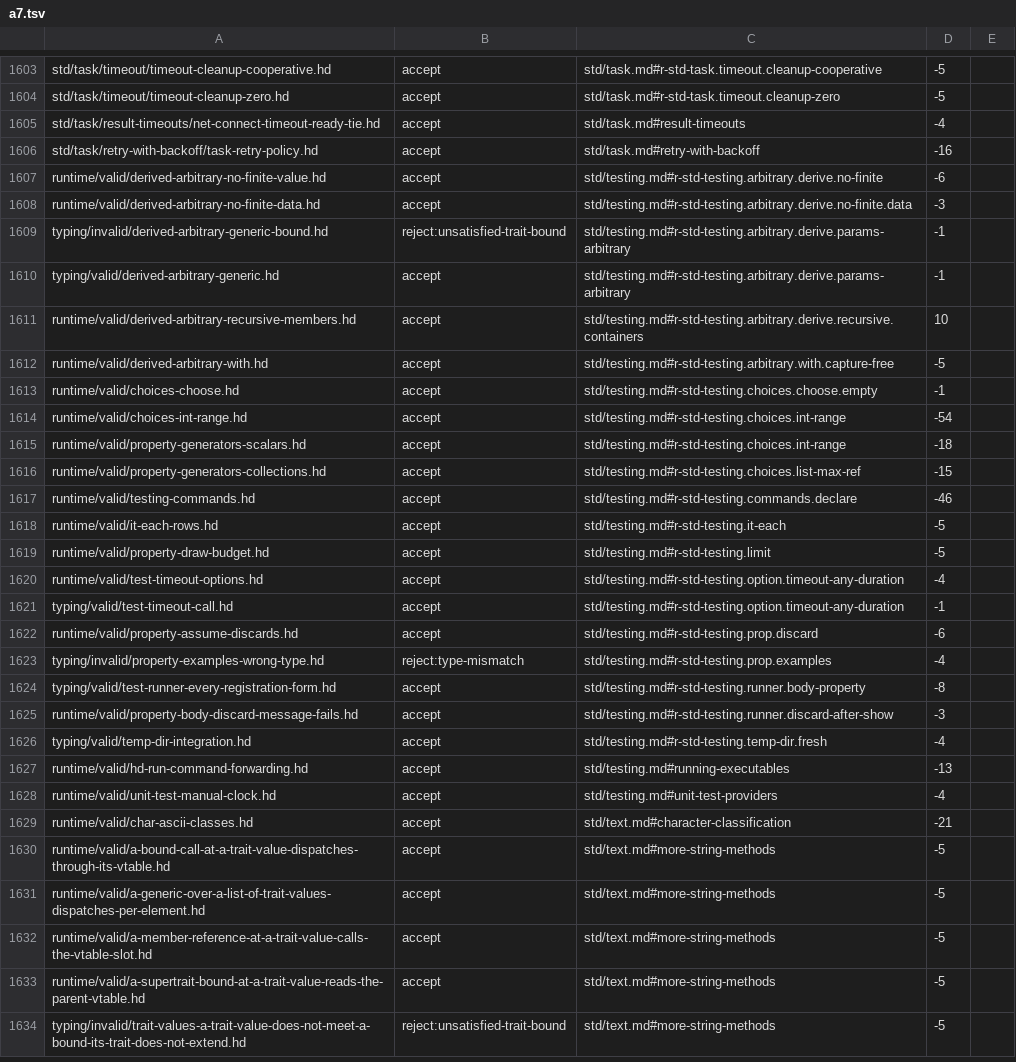
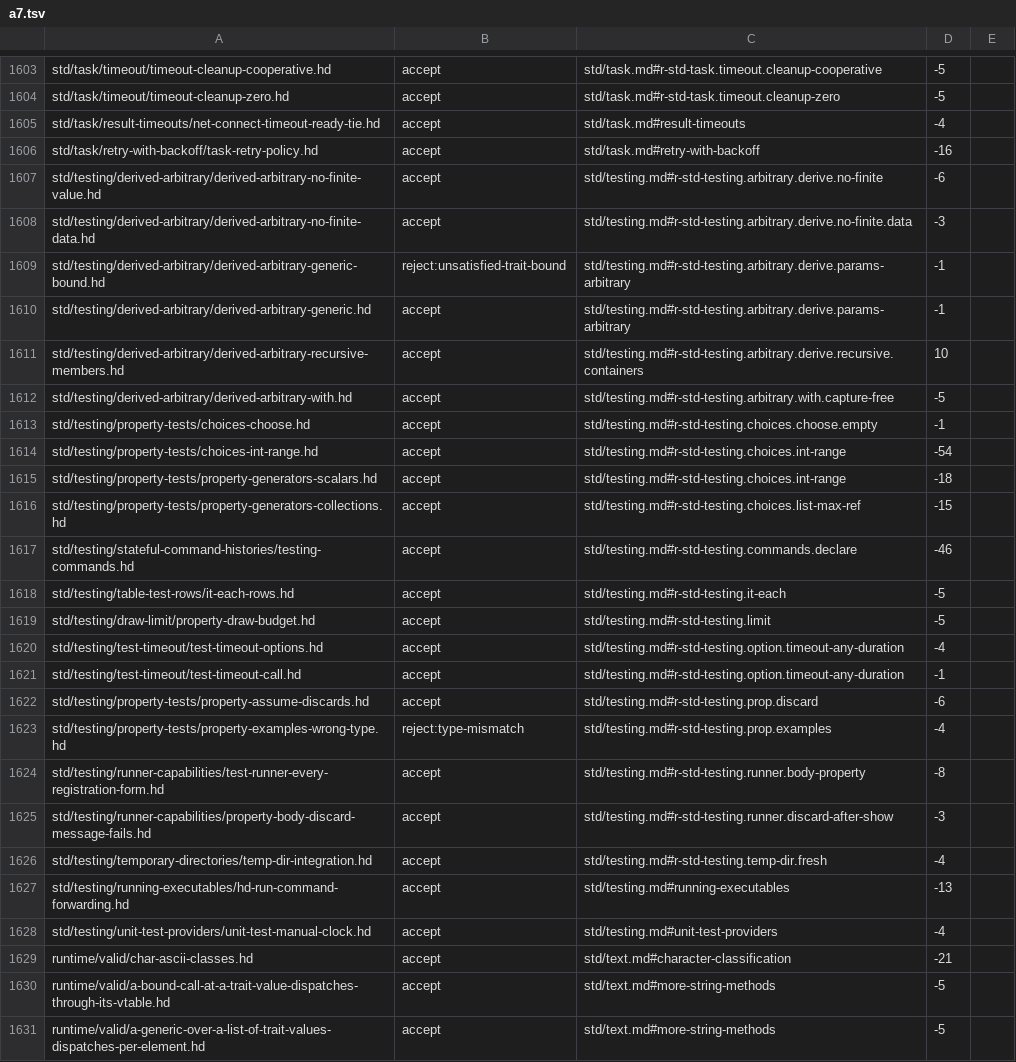
Before and after one commit to HerringtonDarkholme/hd-lang, a TSV file: docs/audit/conformance-fixture-review-2026-11-14/checks/a7.tsv, drawn as a sheet; only a part is shown, gaps mark what is left out; the shorter side is filled out with more unchanged rows.

```diff
--- a/docs/audit/conformance-fixture-review-2026-11-14/checks/a7.tsv
+++ b/docs/audit/conformance-fixture-review-2026-11-14/checks/a7.tsv
@@ -1606,24 +1606,24 @@ std/task/result-timeouts/net-connect-timeout-ready-tie.hd	accept	std/task.md#res
 std/task/retry-with-backoff/task-retry-policy.hd	accept	std/task.md#retry-with-backoff	-16	
-runtime/valid/derived-arbitrary-no-finite-value.hd	accept	std/testing.md#r-std-testing.arbitrary.derive.no-finite	-6	
-runtime/valid/derived-arbitrary-no-finite-data.hd	accept	std/testing.md#r-std-testing.arbitrary.derive.no-finite.data	-3	
-typing/invalid/derived-arbitrary-generic-bound.hd	reject:unsatisfied-trait-bound	std/testing.md#r-std-testing.arbitrary.derive.params-arbitrary	-1	
-typing/valid/derived-arbitrary-generic.hd	accept	std/testing.md#r-std-testing.arbitrary.derive.params-arbitrary	-1	
-runtime/valid/derived-arbitrary-recursive-members.hd	accept	std/testing.md#r-std-testing.arbitrary.derive.recursive.containers	10	
-runtime/valid/derived-arbitrary-with.hd	accept	std/testing.md#r-std-testing.arbitrary.with.capture-free	-5	
-runtime/valid/choices-choose.hd	accept	std/testing.md#r-std-testing.choices.choose.empty	-1	
-runtime/valid/choices-int-range.hd	accept	std/testing.md#r-std-testing.choices.int-range	-54	
-runtime/valid/property-generators-scalars.hd	accept	std/testing.md#r-std-testing.choices.int-range	-18	
-runtime/valid/property-generators-collections.hd	accept	std/testing.md#r-std-testing.choices.list-max-ref	-15	
-runtime/valid/testing-commands.hd	accept	std/testing.md#r-std-testing.commands.declare	-46	
-runtime/valid/it-each-rows.hd	accept	std/testing.md#r-std-testing.it-each	-5	
-runtime/valid/property-draw-budget.hd	accept	std/testing.md#r-std-testing.limit	-5	
-runtime/valid/test-timeout-options.hd	accept	std/testing.md#r-std-testing.option.timeout-any-duration	-4	
-typing/valid/test-timeout-call.hd	accept	std/testing.md#r-std-testing.option.timeout-any-duration	-1	
-runtime/valid/property-assume-discards.hd	accept	std/testing.md#r-std-testing.prop.discard	-6	
-typing/invalid/property-examples-wrong-type.hd	reject:type-mismatch	std/testing.md#r-std-testing.prop.examples	-4	
-typing/valid/test-runner-every-registration-form.hd	accept	std/testing.md#r-std-testing.runner.body-property	-8	
-runtime/valid/property-body-discard-message-fails.hd	accept	std/testing.md#r-std-testing.runner.discard-after-show	-3	
-typing/valid/temp-dir-integration.hd	accept	std/testing.md#r-std-testing.temp-dir.fresh	-4	
-runtime/valid/hd-run-command-forwarding.hd	accept	std/testing.md#running-executables	-13	
-runtime/valid/unit-test-manual-clock.hd	accept	std/testing.md#unit-test-providers	-4	
+std/testing/derived-arbitrary/derived-arbitrary-no-finite-value.hd	accept	std/testing.md#r-std-testing.arbitrary.derive.no-finite	-6	
+std/testing/derived-arbitrary/derived-arbitrary-no-finite-data.hd	accept	std/testing.md#r-std-testing.arbitrary.derive.no-finite.data	-3	
+std/testing/derived-arbitrary/derived-arbitrary-generic-bound.hd	reject:unsatisfied-trait-bound	std/testing.md#r-std-testing.arbitrary.derive.params-arbitrary	-1	
+std/testing/derived-arbitrary/derived-arbitrary-generic.hd	accept	std/testing.md#r-std-testing.arbitrary.derive.params-arbitrary	-1	
+std/testing/derived-arbitrary/derived-arbitrary-recursive-members.hd	accept	std/testing.md#r-std-testing.arbitrary.derive.recursive.containers	10	
+std/testing/derived-arbitrary/derived-arbitrary-with.hd	accept	std/testing.md#r-std-testing.arbitrary.with.capture-free	-5	
+std/testing/property-tests/choices-choose.hd	accept	std/testing.md#r-std-testing.choices.choose.empty	-1	
+std/testing/property-tests/choices-int-range.hd	accept	std/testing.md#r-std-testing.choices.int-range	-54	
+std/testing/property-tests/property-generators-scalars.hd	accept	std/testing.md#r-std-testing.choices.int-range	-18	
+std/testing/property-tests/property-generators-collections.hd	accept	std/testing.md#r-std-testing.choices.list-max-ref	-15	
+std/testing/stateful-command-histories/testing-commands.hd	accept	std/testing.md#r-std-testing.commands.declare	-46	
+std/testing/table-test-rows/it-each-rows.hd	accept	std/testing.md#r-std-testing.it-each	-5	
+std/testing/draw-limit/property-draw-budget.hd	accept	std/testing.md#r-std-testing.limit	-5	
+std/testing/test-timeout/test-timeout-options.hd	accept	std/testing.md#r-std-testing.option.timeout-any-duration	-4	
+std/testing/test-timeout/test-timeout-call.hd	accept	std/testing.md#r-std-testing.option.timeout-any-duration	-1	
+std/testing/property-tests/property-assume-discards.hd	accept	std/testing.md#r-std-testing.prop.discard	-6	
+std/testing/property-tests/property-examples-wrong-type.hd	reject:type-mismatch	std/testing.md#r-std-testing.prop.examples	-4	
+std/testing/runner-capabilities/test-runner-every-registration-form.hd	accept	std/testing.md#r-std-testing.runner.body-property	-8	
+std/testing/runner-capabilities/property-body-discard-message-fails.hd	accept	std/testing.md#r-std-testing.runner.discard-after-show	-3	
+std/testing/temporary-directories/temp-dir-integration.hd	accept	std/testing.md#r-std-testing.temp-dir.fresh	-4	
+std/testing/running-executables/hd-run-command-forwarding.hd	accept	std/testing.md#running-executables	-13	
+std/testing/unit-test-providers/unit-test-manual-clock.hd	accept	std/testing.md#unit-test-providers	-4	
 runtime/valid/char-ascii-classes.hd	accept	std/text.md#character-classification	-21	
```
Also changed, not shown: docs/audit/conformance-fixture-review-2026-11-14/checks/a7b.tsv, docs/audit/conformance-fixture-review-2026-11-14/checks/a9.tsv, 48 other files.
